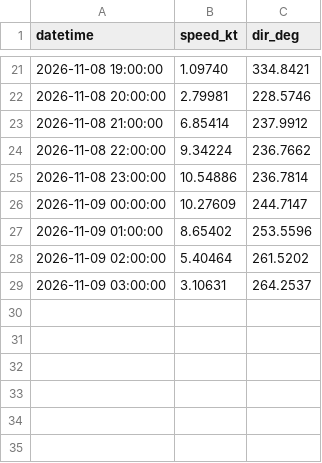
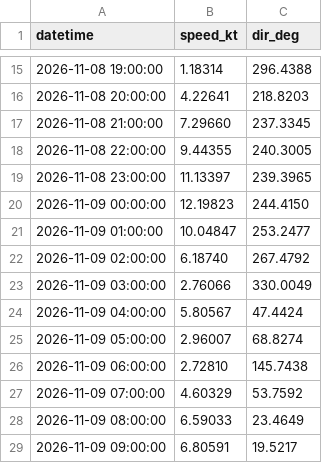
Before and after one commit to LANIER-hub/wrf-data, a CSV file: wind_point_long_beach.csv, drawn as a sheet; only a part is shown, gaps mark what is left out; the diff covers the shown part only.

Commit message:
Mise à jour WRF San Pedro + Long Beach 2026-11-08 09:00 UTC

```diff
--- a/wind_point_long_beach.csv
+++ b/wind_point_long_beach.csv
@@ -21,9 +15,15 @@ datetime,speed_kt,dir_deg
-2026-11-08 19:00:00,1.09740,334.8421
-2026-11-08 20:00:00,2.79981,228.5746
-2026-11-08 21:00:00,6.85414,237.9912
-2026-11-08 22:00:00,9.34224,236.7662
-2026-11-08 23:00:00,10.54886,236.7814
-2026-11-09 00:00:00,10.27609,244.7147
-2026-11-09 01:00:00,8.65402,253.5596
-2026-11-09 02:00:00,5.40464,261.5202
-2026-11-09 03:00:00,3.10631,264.2537
+2026-11-08 19:00:00,1.18314,296.4388
+2026-11-08 20:00:00,4.22641,218.8203
+2026-11-08 21:00:00,7.29660,237.3345
+2026-11-08 22:00:00,9.44355,240.3005
+2026-11-08 23:00:00,11.13397,239.3965
+2026-11-09 00:00:00,12.19823,244.4150
+2026-11-09 01:00:00,10.04847,253.2477
+2026-11-09 02:00:00,6.18740,267.4792
+2026-11-09 03:00:00,2.76066,330.0049
+2026-11-09 04:00:00,5.80567,47.4424
+2026-11-09 05:00:00,2.96007,68.8274
+2026-11-09 06:00:00,2.72810,145.7438
+2026-11-09 07:00:00,4.60329,53.7592
+2026-11-09 08:00:00,6.59033,23.4649
+2026-11-09 09:00:00,6.80591,19.5217
```
Also changed, not shown: 6 removed rows and 26 edited cells elsewhere in this file, wind_point.csv, wind_point_san_pedro.csv.
